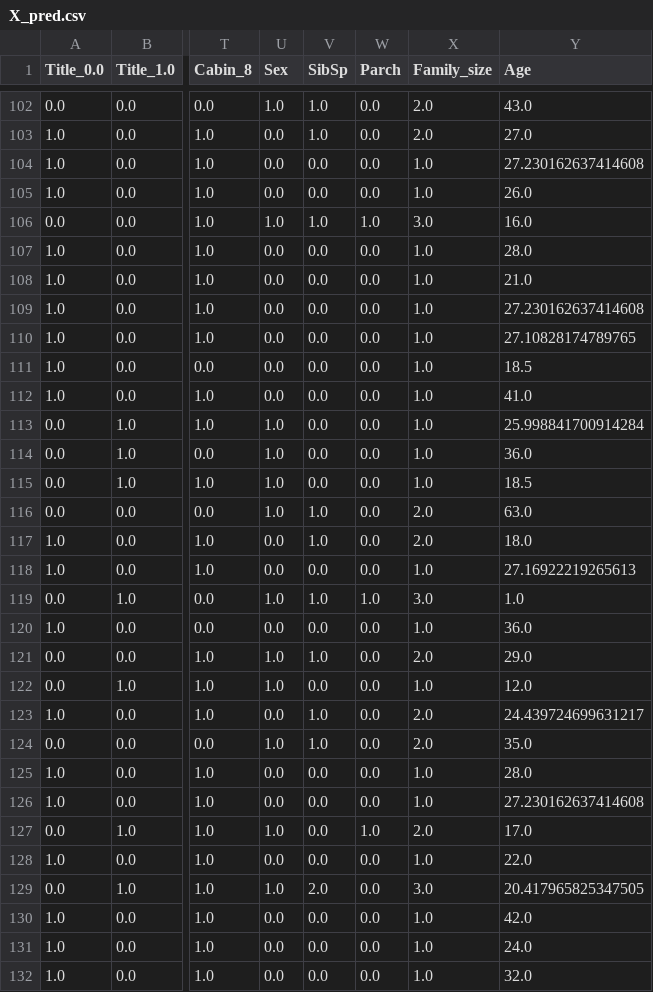
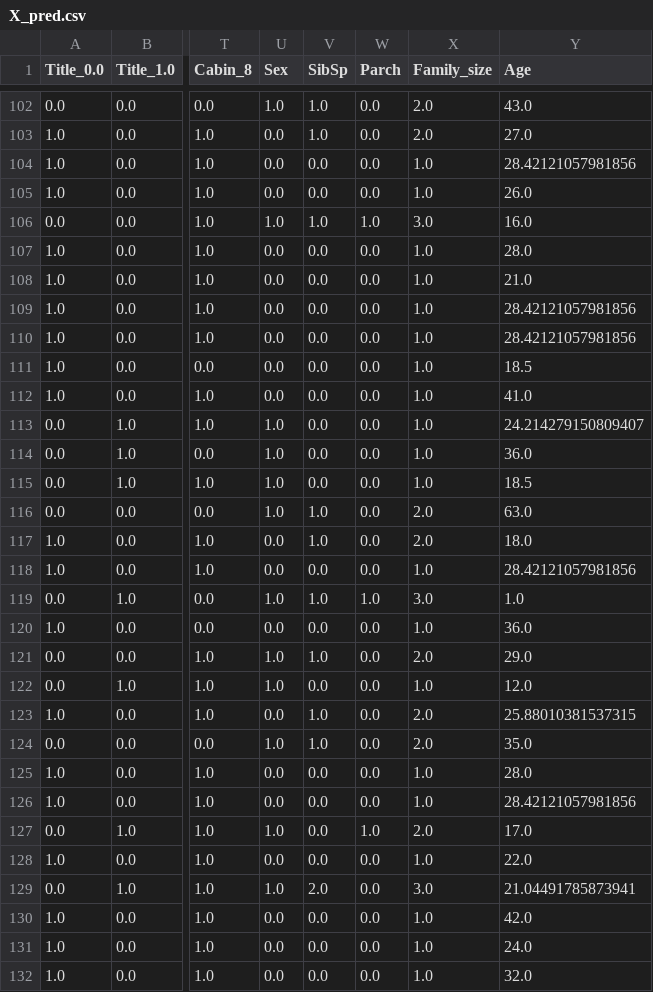
Before and after one commit to OsawaKousei/titanic_ws, a CSV file: malti_model/predictions/X_pred.csv, drawn as a sheet; only a part is shown, gaps mark what is left out; the diff covers the shown part only; the diff names each change by its address in the sheet, - before the commit and + after, or states it on an @@ line.

```diff
--- a/malti_model/predictions/X_pred.csv
+++ b/malti_model/predictions/X_pred.csv
-Y104 (Age): 27.230162637414608
+Y104 (Age): 28.42121057981856
-Y109 (Age): 27.230162637414608
+Y109 (Age): 28.42121057981856
-Y110 (Age): 27.10828174789765
+Y110 (Age): 28.42121057981856
-Y113 (Age): 25.998841700914284
+Y113 (Age): 24.214279150809407
-Y118 (Age): 27.16922219265613
+Y118 (Age): 28.42121057981856
-Y123 (Age): 24.439724699631217
+Y123 (Age): 25.88010381537315
-Y126 (Age): 27.230162637414608
+Y126 (Age): 28.42121057981856
-Y129 (Age): 20.417965825347505
+Y129 (Age): 21.04491785873941
```
Also changed, not shown: 78 edited cells elsewhere in this file, malti_model/fixed_data/X.csv, 3 other files.
